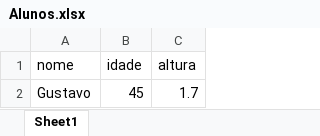
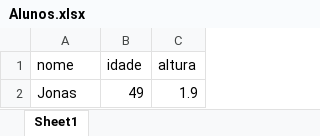
Before and after one commit to camilaguimaraes79/UC06-Algoritmo, an Excel workbook: aula12/Alunos.xlsx, sheet Sheet1, drawn as a sheet; values as stored, in another font and other column widths than the file's, no borders; removed rows and columns are numbered as before the commit, all else as after; the diff names each change by its address in the sheet, - before the commit and + after, or states it on an @@ line.

Commit message:
aula13

```diff
--- a/aula12/Alunos.xlsx (sheet Sheet1)
+++ b/aula12/Alunos.xlsx (sheet Sheet1)
-row 2: Gustavo | 45 | 1.7
+row 2: Jonas | 49 | 1.9
```
Also changed, not shown: 3 other files.
